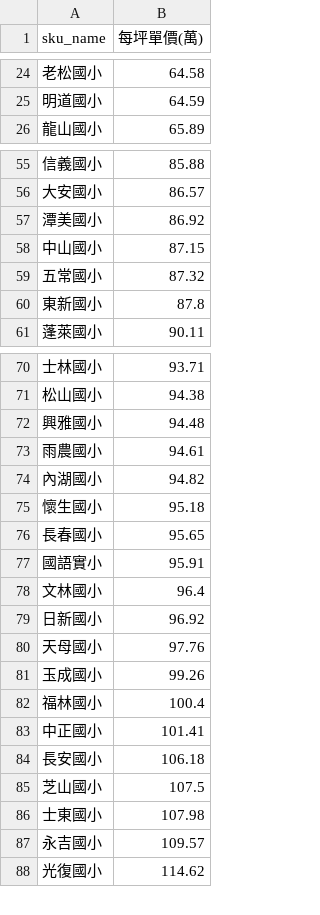
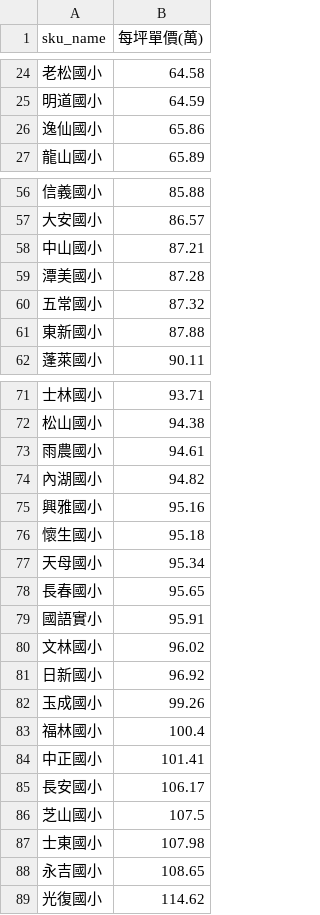
Before and after one commit to SSP6258/house_app, a CSV file: house_data/database/SKU_ave.csv, drawn as a sheet; only a part is shown, gaps mark what is left out; the diff covers the shown part only.

```diff
--- a/house_data/database/SKU_ave.csv
+++ b/house_data/database/SKU_ave.csv
@@ -25,2 +25,3 @@
 明道國小,64.59
+逸仙國小,65.86
 龍山國小,65.89
@@ -56,6 +57,6 @@
 大安國小,86.57
-潭美國小,86.92
-中山國小,87.15
+中山國小,87.21
+潭美國小,87.28
 五常國小,87.32
-東新國小,87.8
+東新國小,87.88
 蓬萊國小,90.11
@@ -71,11 +72,11 @@
 松山國小,94.38
-興雅國小,94.48
 雨農國小,94.61
 內湖國小,94.82
+興雅國小,95.16
 懷生國小,95.18
+天母國小,95.34
 長春國小,95.65
 國語實小,95.91
-文林國小,96.4
+文林國小,96.02
 日新國小,96.92
-天母國小,97.76
 玉成國小,99.26
@@ -83,6 +84,6 @@
 中正國小,101.41
-長安國小,106.18
+長安國小,106.17
 芝山國小,107.5
 士東國小,107.98
-永吉國小,109.57
+永吉國小,108.65
 光復國小,114.62
```
Also changed, not shown: 6 edited cells elsewhere in this file, house_data/database/DIST_ave.csv, house_data/database/MRT_ave.csv.
